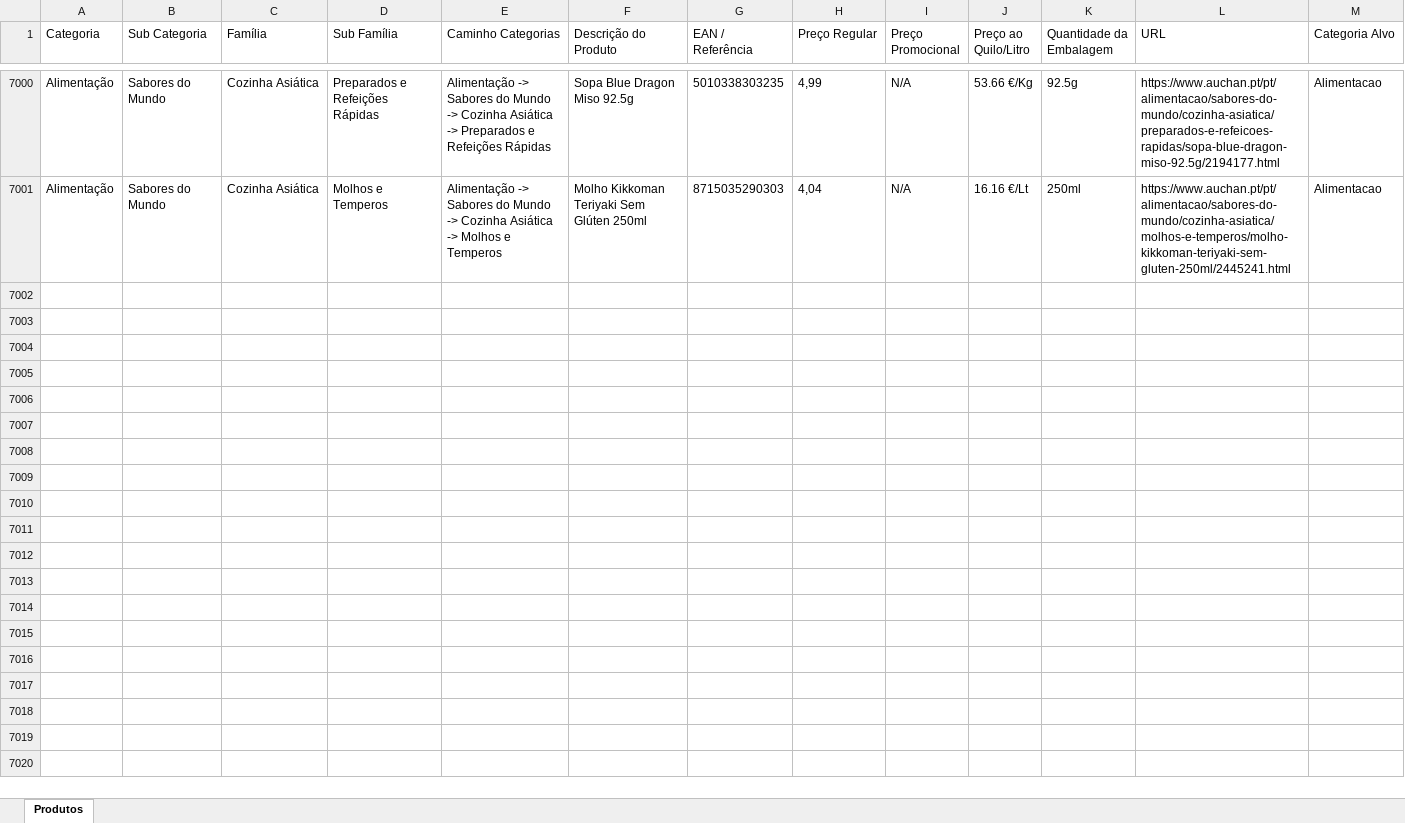
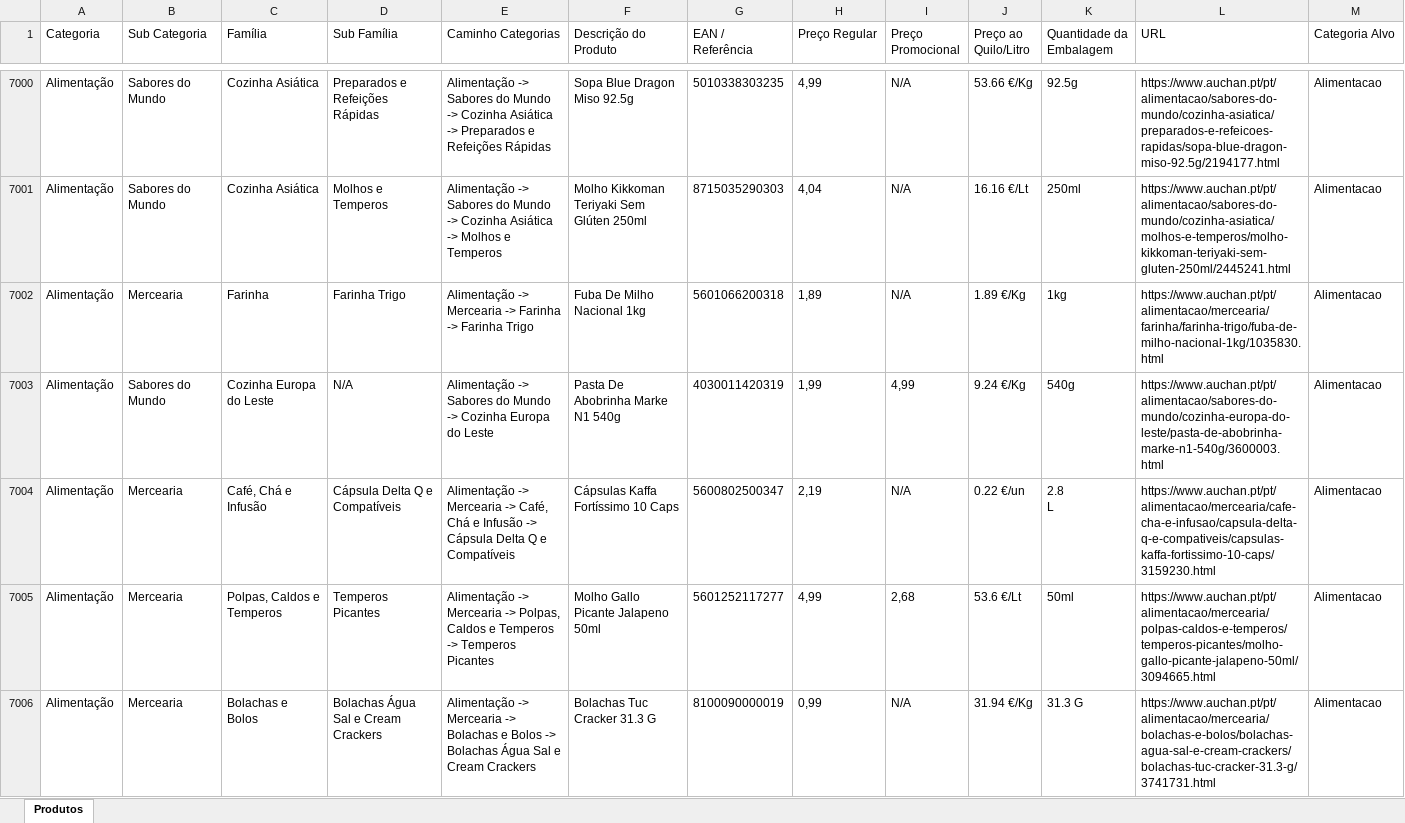
Before and after one commit to Holiday090/teste01, an Excel workbook: Scraping_Auchan_Completo.xlsx, sheet Produtos, drawn as a sheet; only a part is shown, gaps mark what is left out; values as stored, in another font and other column widths than the file's, no borders; ↵ is a line break in a cell; the diff covers the shown part only; the diff names each change by its address in the sheet, - before the commit and + after, or states it on an @@ line.

```diff
--- a/Scraping_Auchan_Completo.xlsx (sheet Produtos)
+++ b/Scraping_Auchan_Completo.xlsx (sheet Produtos)
+row 7002: Alimentação | Mercearia | Farinha | Farinha Trigo | Alimentação -> Mercearia -> Farinha -> Farinha Trigo | Fuba De Milho Nacional 1kg | 5601066200318 | 1,89 | N/A | 1.89 €/Kg | 1kg | https://www.auchan.pt/pt/alimentacao/mercearia/farinha/farinha-trigo/fuba-de-milho-nacional-1kg/1035830.html | Alimentacao
+row 7003: Alimentação | Sabores do Mundo | Cozinha Europa do Leste | N/A | Alimentação -> Sabores do Mundo -> Cozinha Europa do Leste | Pasta De Abobrinha Marke N1 540g | 4030011420319 | 1,99 | 4,99 | 9.24 €/Kg | 540g | https://www.auchan.pt/pt/alimentacao/sabores-do-mundo/cozinha-europa-do-leste/pasta-de-abobrinha-marke-n1-540g/3600003.html | Alimentacao
+row 7004: Alimentação | Mercearia | Café, Chá e Infusão | Cápsula Delta Q e Compatíveis | Alimentação -> Mercearia -> Café, Chá e Infusão -> Cápsula Delta Q e Compatíveis | Cápsulas Kaffa Fortíssimo 10 Caps | 5600802500347 | 2,19 | N/A | 0.22 €/un | 2.8 ↵ L | https://www.auchan.pt/pt/alimentacao/mercearia/cafe-cha-e-infusao/capsula-delta-q-e-compativeis/capsulas-kaffa-fortissimo-10-caps/3159230.html | Alimentacao
+row 7005: Alimentação | Mercearia | Polpas, Caldos e Temperos | Temperos Picantes | Alimentação -> Mercearia -> Polpas, Caldos e Temperos -> Temperos Picantes | Molho Gallo Picante Jalapeno 50ml | 5601252117277 | 4,99 | 2,68 | 53.6 €/Lt | 50ml | https://www.auchan.pt/pt/alimentacao/mercearia/polpas-caldos-e-temperos/temperos-picantes/molho-gallo-picante-jalapeno-50ml/3094665.html | Alimentacao
+row 7006: Alimentação | Mercearia | Bolachas e Bolos | Bolachas Água Sal e Cream Crackers | Alimentação -> Mercearia -> Bolachas e Bolos -> Bolachas Água Sal e Cream Crackers | Bolachas Tuc Cracker 31.3 G | 8100090000019 | 0,99 | N/A | 31.94 €/Kg | 31.3 G | https://www.auchan.pt/pt/alimentacao/mercearia/bolachas-e-bolos/bolachas-agua-sal-e-cream-crackers/bolachas-tuc-cracker-31.3-g/3741731.html | Alimentacao
```
Also changed, not shown: 95 added rows elsewhere in this sheet, 1 other file.
